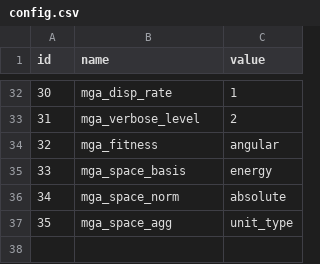
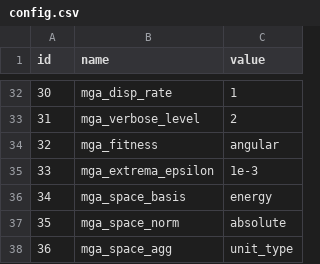
Before and after one commit to HThawley/FIRMEurope, a CSV file: inputs/config/config.csv, drawn as a sheet; only a part is shown, gaps mark what is left out; addresses are those after the commit; the diff names each change by its address in the sheet, - before the commit and + after, or states it on an @@ line.

Commit message:
extrema secondary objective

```diff
--- a/inputs/config/config.csv
+++ b/inputs/config/config.csv
+row 35: 33 | mga_extrema_epsilon | 1e-3
@@ column A (id) renumbered from row 36 down @@
```
Also changed, not shown: 2 other files.
